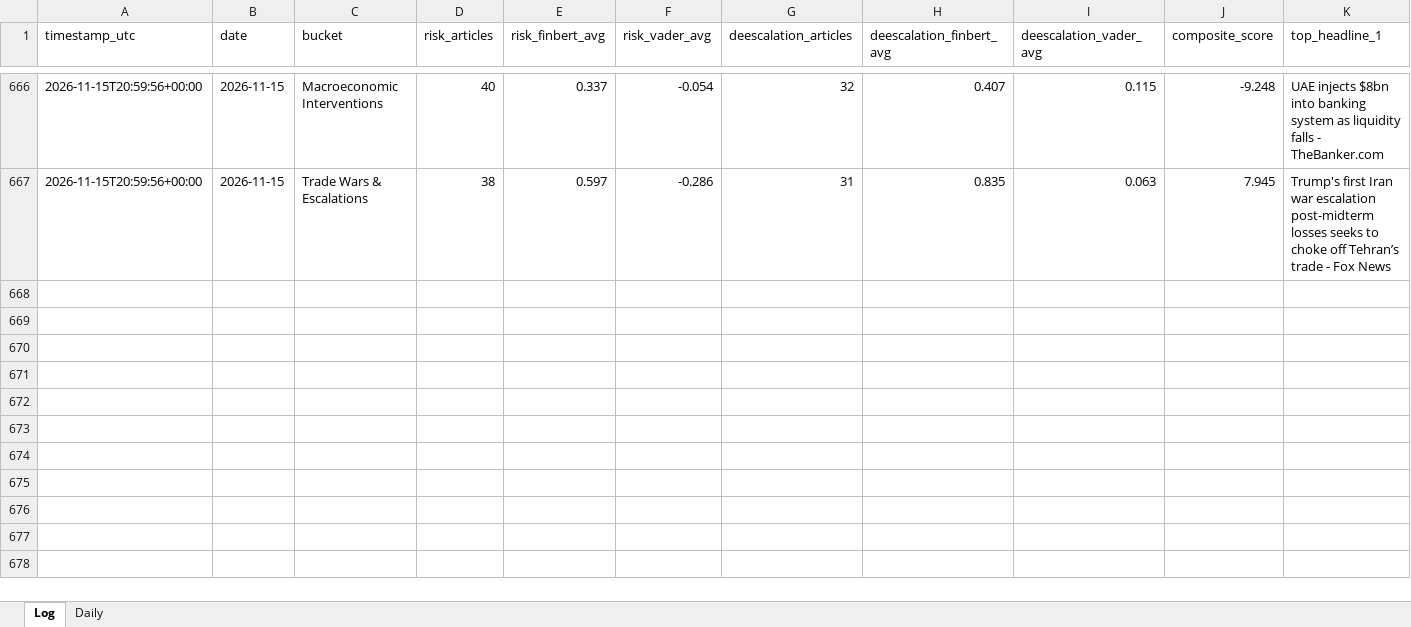
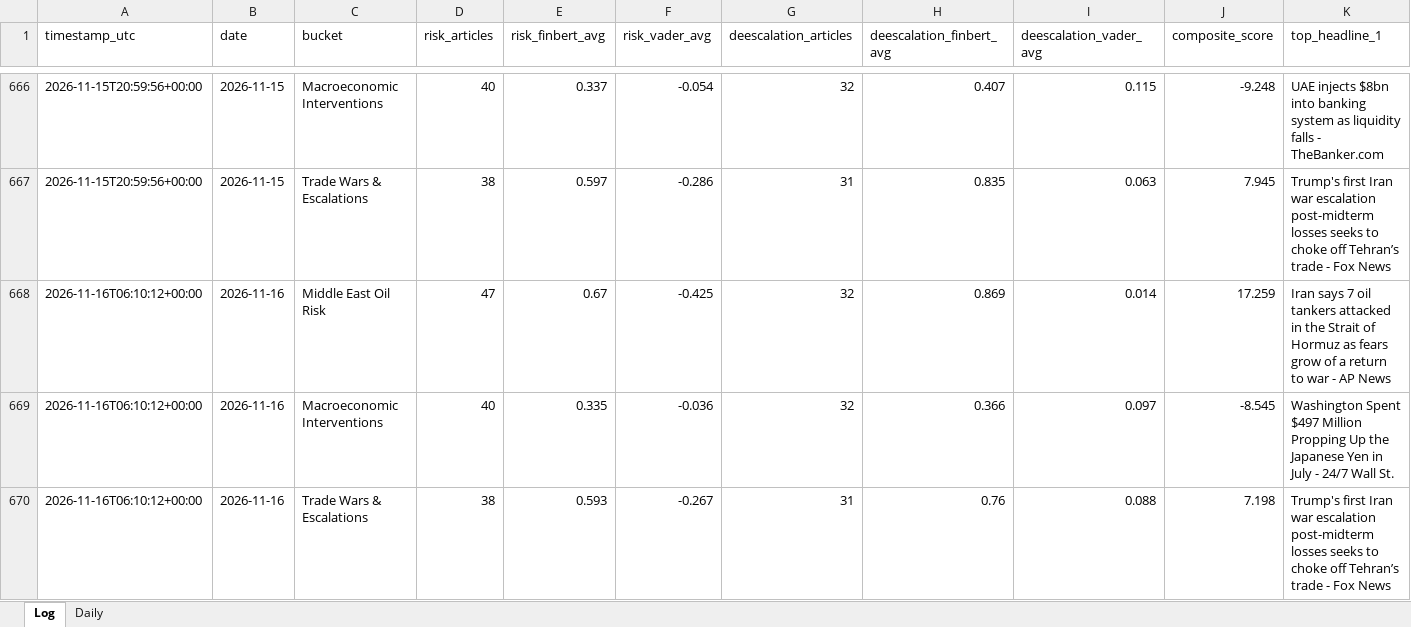
Before and after one commit to Jamesssurfer/CriticalNews_Sentiment, an Excel workbook: data/sentiment_log.xlsx, sheet Log, drawn as a sheet; only a part is shown, gaps mark what is left out; values as stored, in another font and other column widths than the file's, no borders; rows hold the shown columns only; the diff names each change by its address in the sheet, - before the commit and + after, or states it on an @@ line.

```diff
--- a/data/sentiment_log.xlsx (sheet Log)
+++ b/data/sentiment_log.xlsx (sheet Log)
+row 668: 2026-11-16T06:10:12+00:00 | 2026-11-16 | Middle East Oil Risk | 47 | 0.67 | -0.425 | 32 | 0.869 | 0.014 | 17.259 | Iran says 7 oil tankers attacked in the Strait of Hormuz as fears grow of a return to war - AP News
+row 669: 2026-11-16T06:10:12+00:00 | 2026-11-16 | Macroeconomic Interventions | 40 | 0.335 | -0.036 | 32 | 0.366 | 0.097 | -8.545 | Washington Spent $497 Million Propping Up the Japanese Yen in July - 24/7 Wall St.
+row 670: 2026-11-16T06:10:12+00:00 | 2026-11-16 | Trade Wars & Escalations | 38 | 0.593 | -0.267 | 31 | 0.76 | 0.088 | 7.198 | Trump's first Iran war escalation post-midterm losses seeks to choke off Tehran’s trade - Fox News
```
Also changed, not shown: 1 other file.
